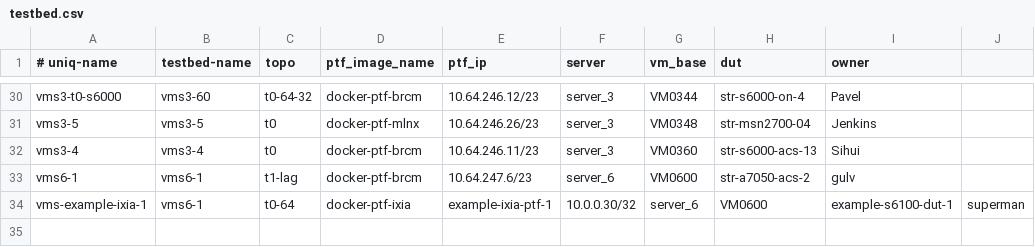
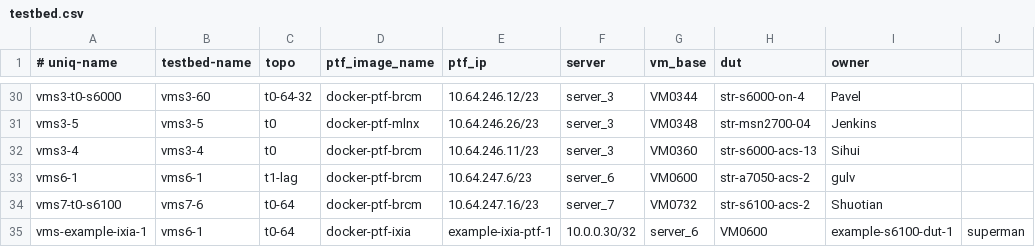
Before and after one commit to neethajohn/sonic-mgmt, a CSV file: ansible/testbed.csv, drawn as a sheet; only a part is shown, gaps mark what is left out; the diff names each change by its address in the sheet, - before the commit and + after, or states it on an @@ line.

Commit message:
Merged PR 378852: [testbed]: Add vms7-t0-s6100 testbed

```diff
--- a/ansible/testbed.csv
+++ b/ansible/testbed.csv
+row 34: vms7-t0-s6100 | vms7-6 | t0-64 | docker-ptf-brcm | 10.64.247.16/23 | server_7 | VM0732 | str-s6100-acs-2 | Shuotian
```
